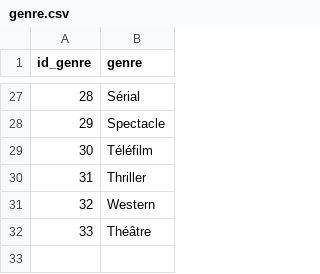
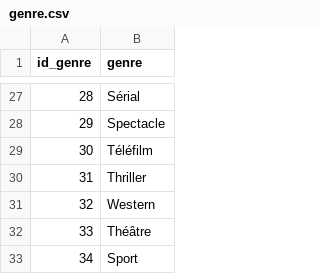
Before and after one commit to Spriinty/filmbiblio, a CSV file: genre.csv, drawn as a sheet; only a part is shown, gaps mark what is left out; the diff names each change by its address in the sheet, - before the commit and + after, or states it on an @@ line.

Commit message:
Ajout id_genre table film

```diff
--- a/genre.csv
+++ b/genre.csv
+row 33: 34 | Sport
```
Also changed, not shown: table_films.csv, 1 other file.
